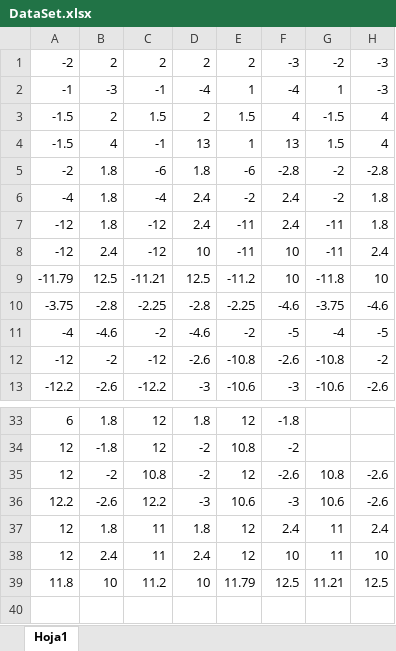
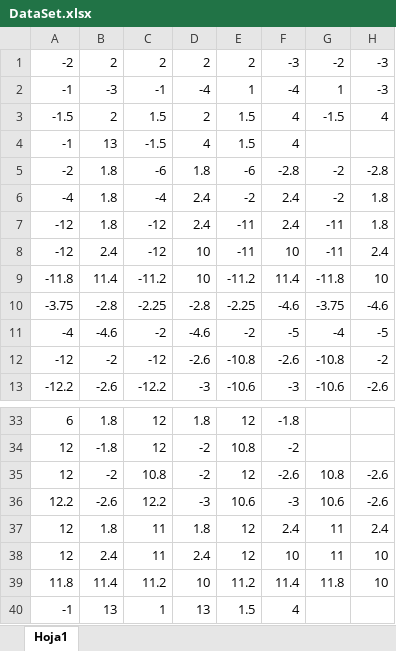
Before and after one commit to armiiin-13/geometria-computacional, an Excel workbook: Practica_1_StarWars/DataSet.xlsx, sheet Hoja1, drawn as a sheet; only a part is shown, gaps mark what is left out; values as stored, in another font and other column widths than the file's, no borders; removed rows and columns are numbered as before the commit, all else as after; the diff names each change by its address in the sheet, - before the commit and + after, or states it on an @@ line.

```diff
--- a/Practica_1_StarWars/DataSet.xlsx (sheet Hoja1)
+++ b/Practica_1_StarWars/DataSet.xlsx (sheet Hoja1)
-row 4: -1.5 | 4 | -1 | 13 | 1 | 13 | 1.5 | 4
+row 4: -1 | 13 | -1.5 | 4 | 1.5 | 4
-row 9: -11.79 | 12.5 | -11.21 | 12.5 | -11.2 | 10 | -11.8 | 10
+row 9: -11.8 | 11.4 | -11.2 | 10 | -11.2 | 11.4 | -11.8 | 10
-B39: 10
+B39: 11.4
-E39: 11.79
+E39: 11.2
-F39: 12.5
+F39: 11.4
-G39: 11.21
+G39: 11.8
-H39: 12.5
+H39: 10
+row 40: -1 | 13 | 1 | 13 | 1.5 | 4
```
Also changed, not shown: 1 other file.
